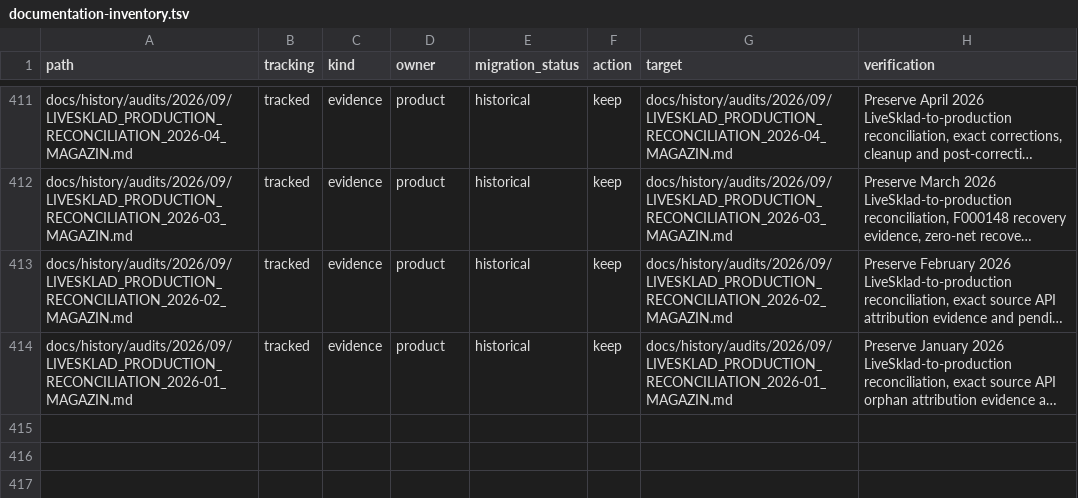
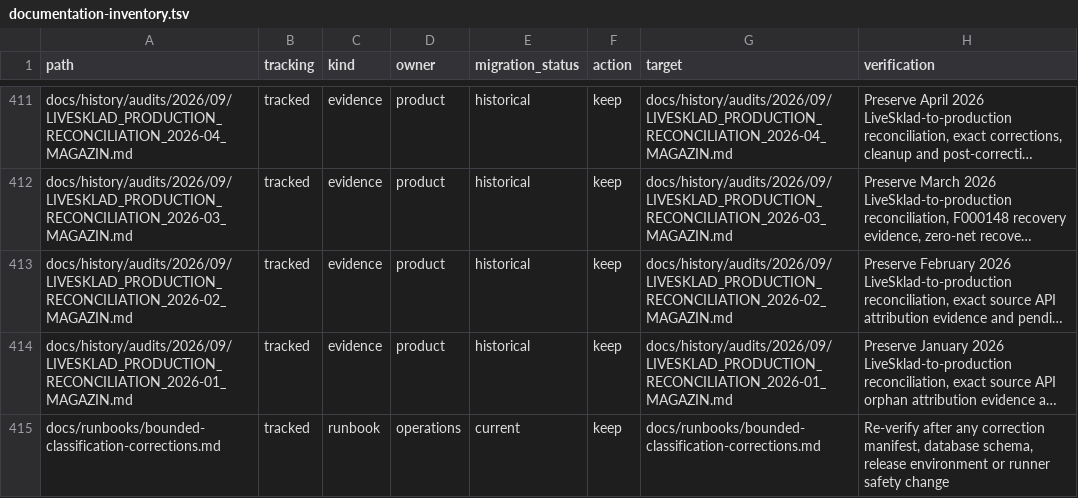
Before and after one commit to pavelchervonenko/analytical-platform-for-store, a TSV file: docs/maintenance/documentation-inventory.tsv, drawn as a sheet; only a part is shown, gaps mark what is left out; long unchanged cells end in …; the diff names each change by its address in the sheet, - before the commit and + after, or states it on an @@ line.

Commit message:
ops(reconciliation): add bounded classification corrections

```diff
--- a/docs/maintenance/documentation-inventory.tsv
+++ b/docs/maintenance/documentation-inventory.tsv
+row 415: docs/runbooks/bounded-classification-corrections.md | tracked | runbook | operations | current | keep | docs/runbooks/bounded-classification-corrections.md | Re-verify after any correction manifest, database schema, release environment or runner safety change
```
Also changed, not shown: 15 other files.
